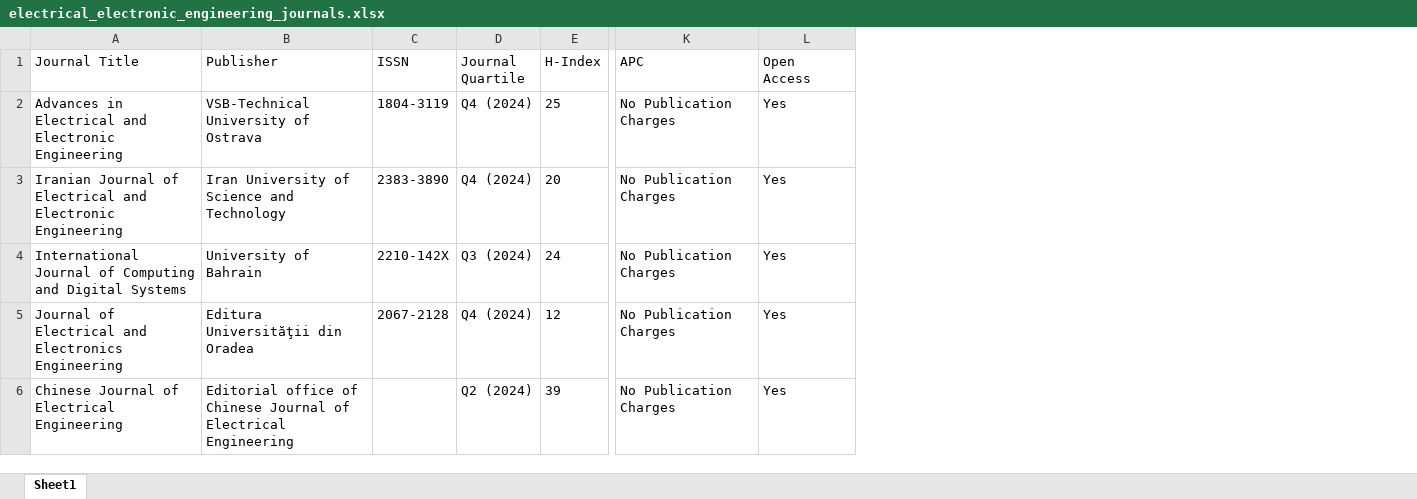
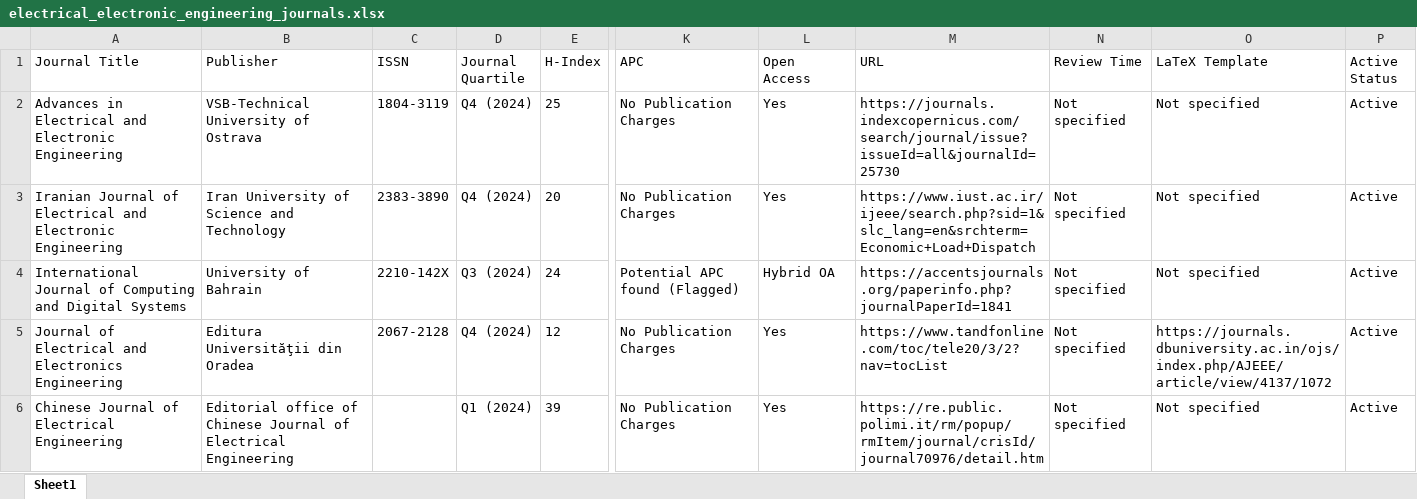
Before and after one commit to NCMFN/ClaudeCode, an Excel workbook: electrical_electronic_engineering_journals.xlsx, sheet Sheet1, drawn as a sheet; only a part is shown, gaps mark what is left out; values as stored, in another font and other column widths than the file's, no borders; the diff covers the shown part only; the diff names each change by its address in the sheet, - before the commit and + after, or states it on an @@ line.

```diff
--- a/electrical_electronic_engineering_journals.xlsx (sheet Sheet1)
+++ b/electrical_electronic_engineering_journals.xlsx (sheet Sheet1)
+column M (URL), rows 2-6: https://journals.indexcopernicus.com/search/journal/issue?issueId=all&journalId=25730 | https://www.iust.ac.ir/ijeee/search.php?sid=1&slc_lang=en&srchterm=Economic+Load+Dispatch | https://accentsjournals.org/paperinfo.php?journalPaperId=1841 | https://www.tandfonline.com/toc/tele20/3/2?nav=tocList | https://re.public.polimi.it/rm/popup/rmItem/journal/crisId/journal70976/detail.htm
+column N (Review Time), rows 2-6: all Not specified
+column O (LaTeX Template), rows 2-6: Not specified | Not specified | Not specified | https://journals.dbuniversity.ac.in/ojs/index.php/AJEEE/article/view/4137/1072 | Not specified
+column P (Active Status), rows 2-6: all Active
-K4 (APC): No Publication Charges
+K4 (APC): Potential APC found (Flagged)
-L4 (Open Access): Yes
+L4 (Open Access): Hybrid OA
-D6 (Journal Quartile): Q2 (2024)
+D6 (Journal Quartile): Q1 (2024)
```
Also changed, not shown: 107 edited cells elsewhere in this sheet, 2 other files.
